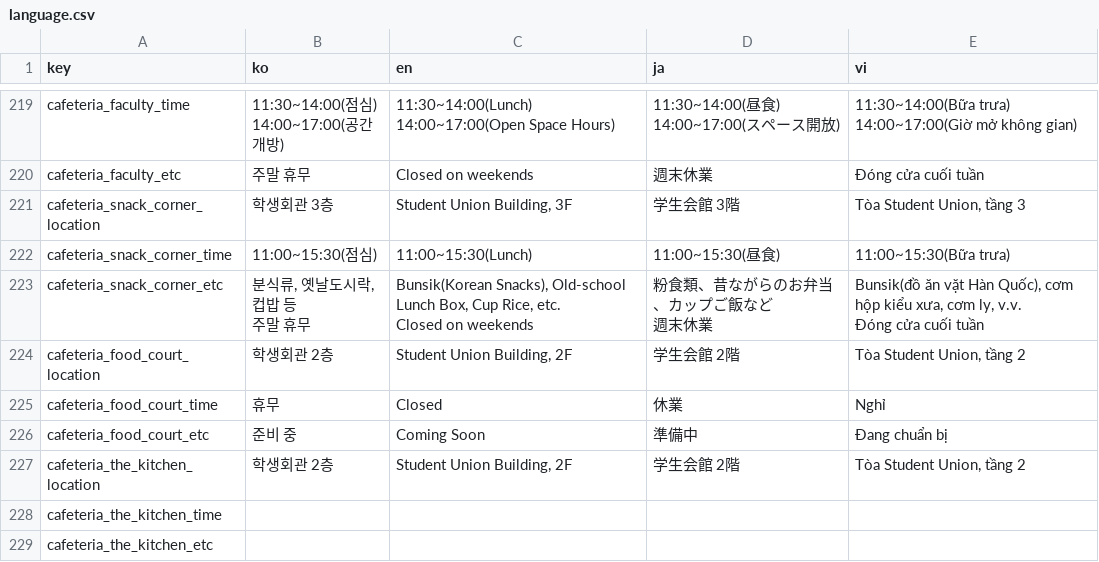
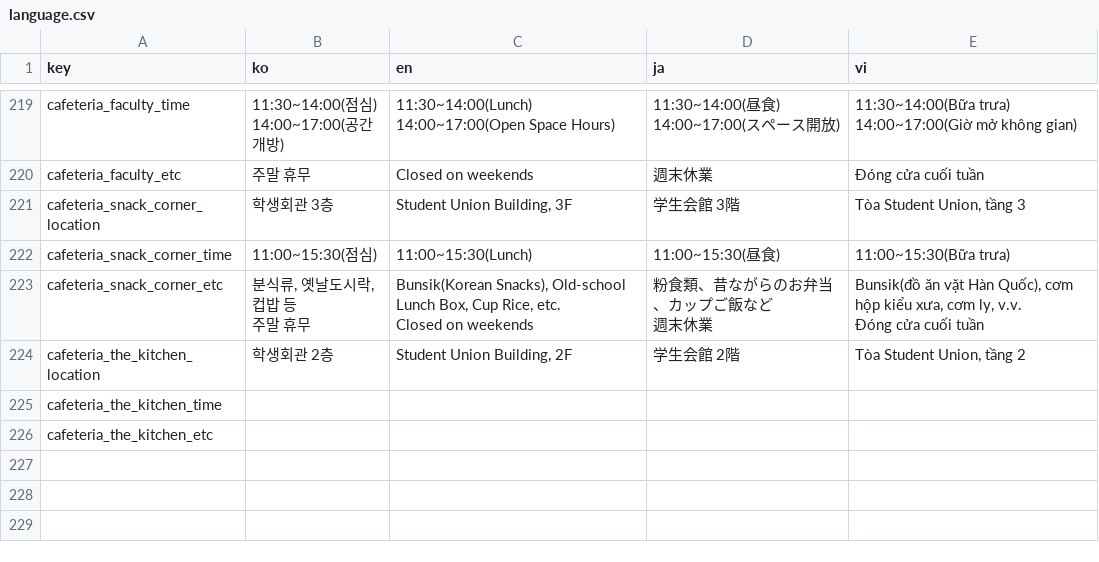
Before and after one commit to EAT-SSU/Android, a CSV file: language.csv, drawn as a sheet; only a part is shown, gaps mark what is left out.

```diff
--- a/language.csv
+++ b/language.csv
@@ -295,5 +295,2 @@ Closed on weekends","粉食類、昔ながらのお弁当、カップご飯な
 Đóng cửa cuối tuần"
-cafeteria_food_court_location,학생회관 2층,"Student Union Building, 2F",学生会館 2階,"Tòa Student Union, tầng 2"
-cafeteria_food_court_time,휴무,Closed,休業,Nghỉ
-cafeteria_food_court_etc,준비 중,Coming Soon,準備中,Đang chuẩn bị
 cafeteria_the_kitchen_location,학생회관 2층,"Student Union Building, 2F",学生会館 2階,"Tòa Student Union, tầng 2"
```
Also changed, not shown: 18 other files.
